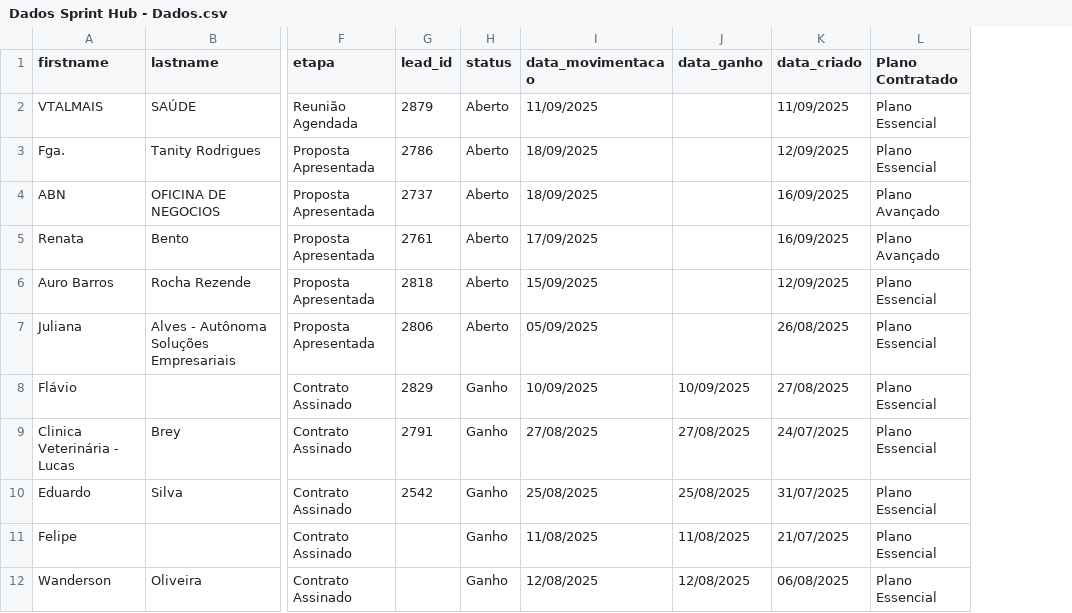
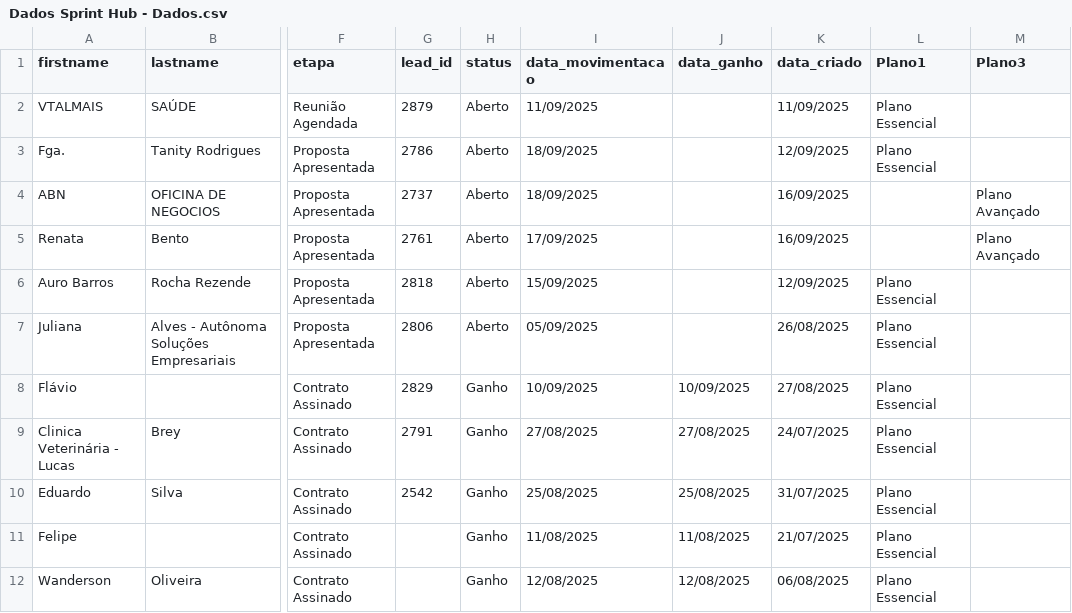
Before and after one commit to davimp3/Funil-de-Marketing-e-Vendas, a CSV file: Dados/Dados Sprint Hub - Dados.csv, drawn as a sheet; only a part is shown, gaps mark what is left out; the diff names each change by its address in the sheet, - before the commit and + after, or states it on an @@ line.

```diff
--- a/Dados/Dados Sprint Hub - Dados.csv
+++ b/Dados/Dados Sprint Hub - Dados.csv
+column M (Plano3), rows 4-5: Plano Avançado | Plano Avançado
-L1: Plano Contratado
+L1: Plano1
-L4:L5 (Plano1): Plano Avançado
+L4:L5 (Plano1): (empty)
```
Also changed, not shown: Dados/Dados Google Kaptha - Dados.csv, 4 other files.
